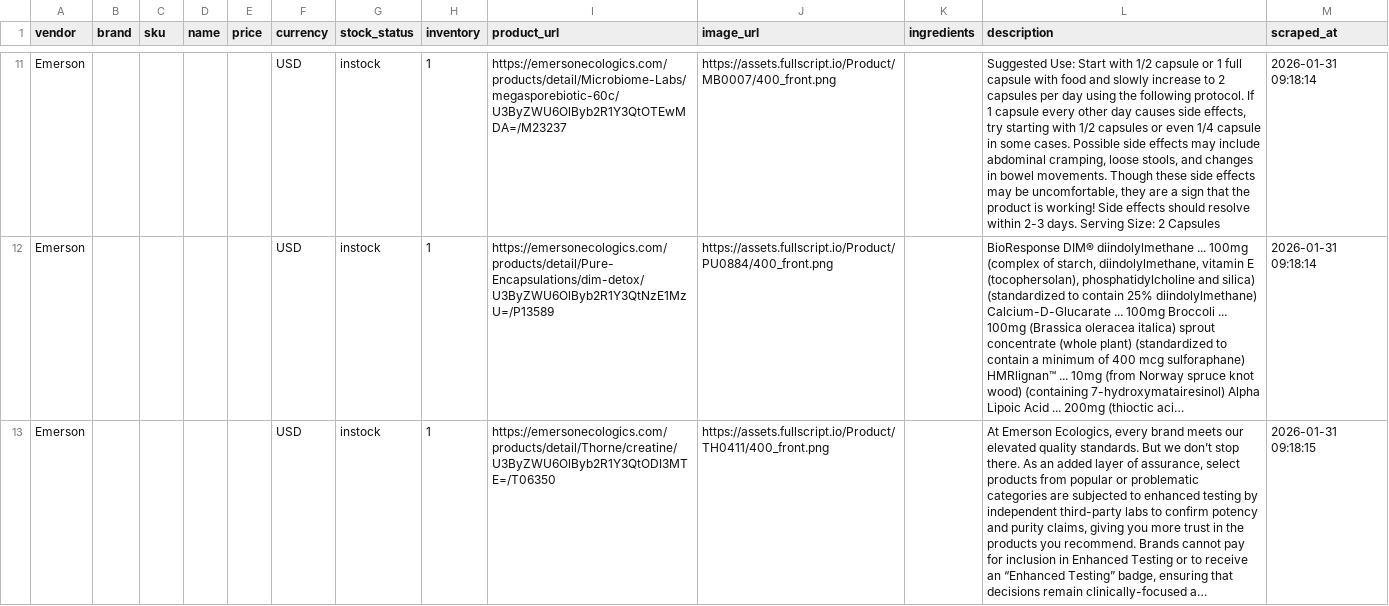
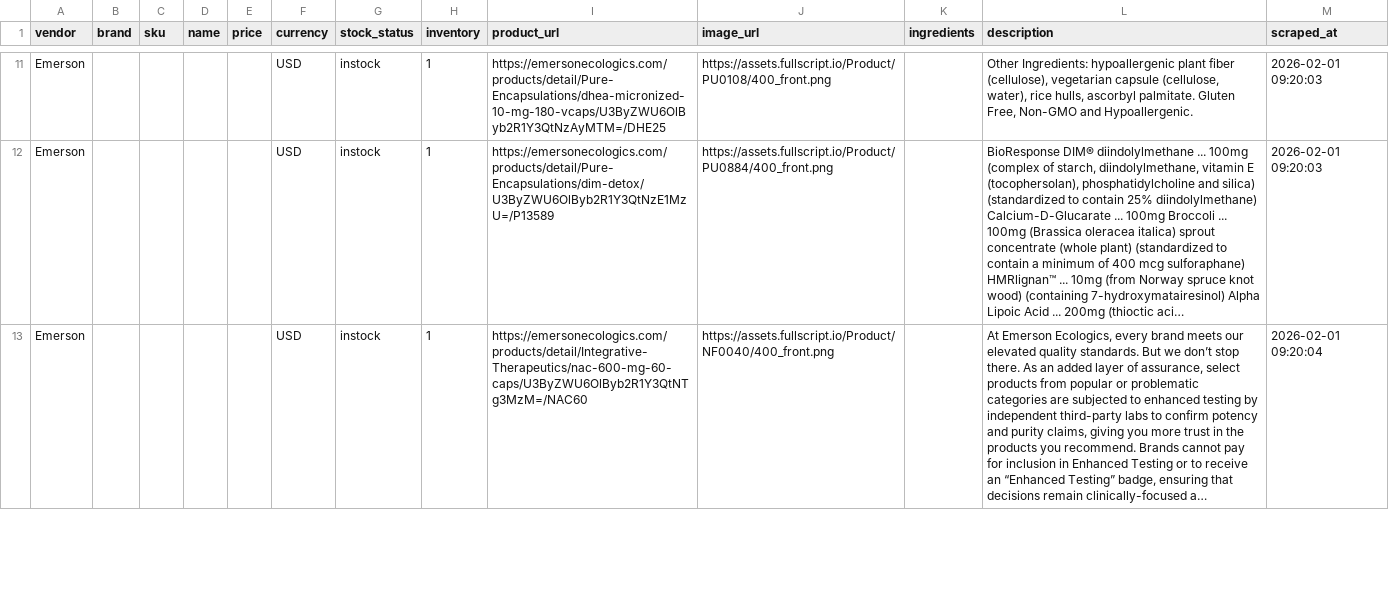
Before and after one commit to remystrong7/supplefind-imports, a CSV file: products.csv, drawn as a sheet; only a part is shown, gaps mark what is left out; long unchanged cells end in …; the diff covers the shown part only; the diff names each change by its address in the sheet, - before the commit and + after, or states it on an @@ line.

```diff
--- a/products.csv
+++ b/products.csv
-I11 (product_url): https://emersonecologics.com/products/detail/Microbiome-Labs/megasporebiotic-60c/U3ByZWU6OlByb2R1Y3QtOTEwMDA=/M23237
+I11 (product_url): https://emersonecologics.com/products/detail/Pure-Encapsulations/dhea-micronized-10-mg-180-vcaps/U3ByZWU6OlByb2R1Y3QtNzAyMTM=/DHE25
-J11 (image_url): https://assets.fullscript.io/Product/MB0007/400_front.png
+J11 (image_url): https://assets.fullscript.io/Product/PU0108/400_front.png
-L11 (description): Suggested Use: Start with 1/2 capsule or 1 full capsule with food and slowly increase to 2 capsules per day using the following protocol. If 1 capsule every other day causes side effects, try starting with 1/2 capsules or even 1/4 capsule in some cases. Possible side effects may include abdominal cramping, loose stools, and changes in bowel movements. Though these side effects may be uncomfortable, they are a sign that the product is working! Side effects should resolve within 2-3 days. Serving Size: 2 Capsules
+L11 (description): Other Ingredients: hypoallergenic plant fiber (cellulose), vegetarian capsule (cellulose, water), rice hulls, ascorbyl palmitate. Gluten Free, Non-GMO and Hypoallergenic.
-M11:M12 (scraped_at): 2026-01-31 09:18:14
+M11:M12 (scraped_at): 2026-02-01 09:20:03
-I13 (product_url): https://emersonecologics.com/products/detail/Thorne/creatine/U3ByZWU6OlByb2R1Y3QtODI3MTE=/T06350
+I13 (product_url): https://emersonecologics.com/products/detail/Integrative-Therapeutics/nac-600-mg-60-caps/U3ByZWU6OlByb2R1Y3QtNTg3MzM=/NAC60
-J13 (image_url): https://assets.fullscript.io/Product/TH0411/400_front.png
+J13 (image_url): https://assets.fullscript.io/Product/NF0040/400_front.png
-M13 (scraped_at): 2026-01-31 09:18:15
+M13 (scraped_at): 2026-02-01 09:20:04
```
Also changed, not shown: 1 added row, 2 removed rows and 121 edited cells elsewhere in this file.
